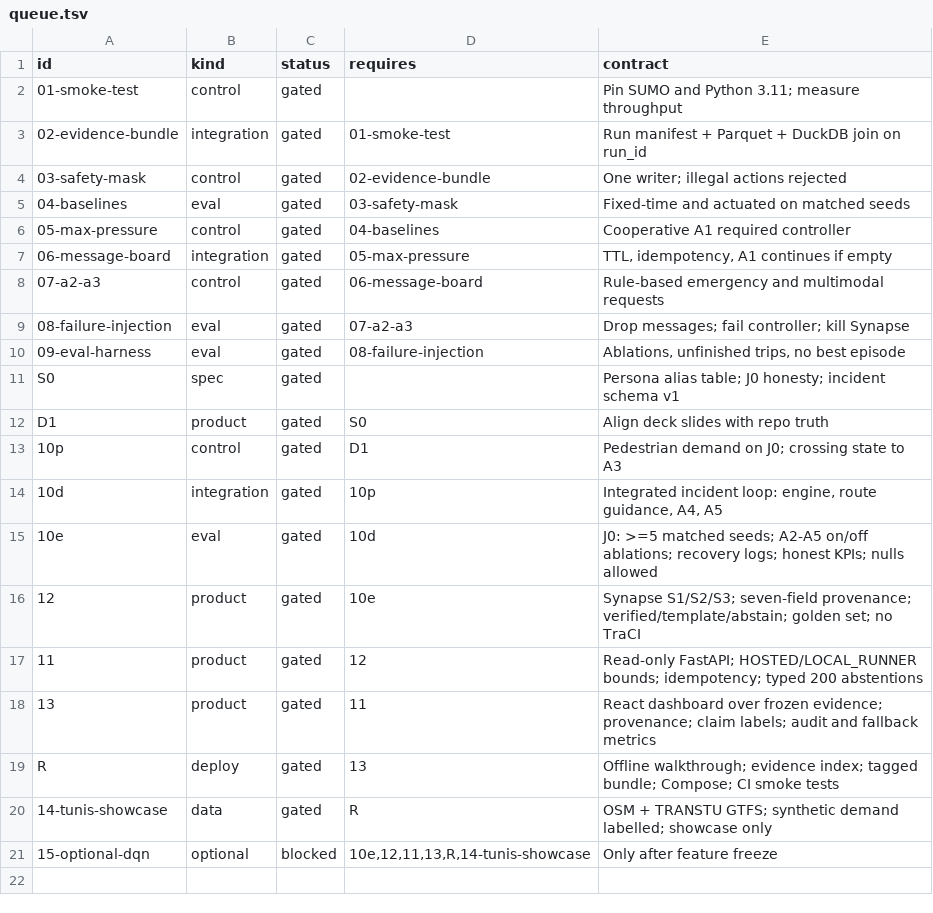
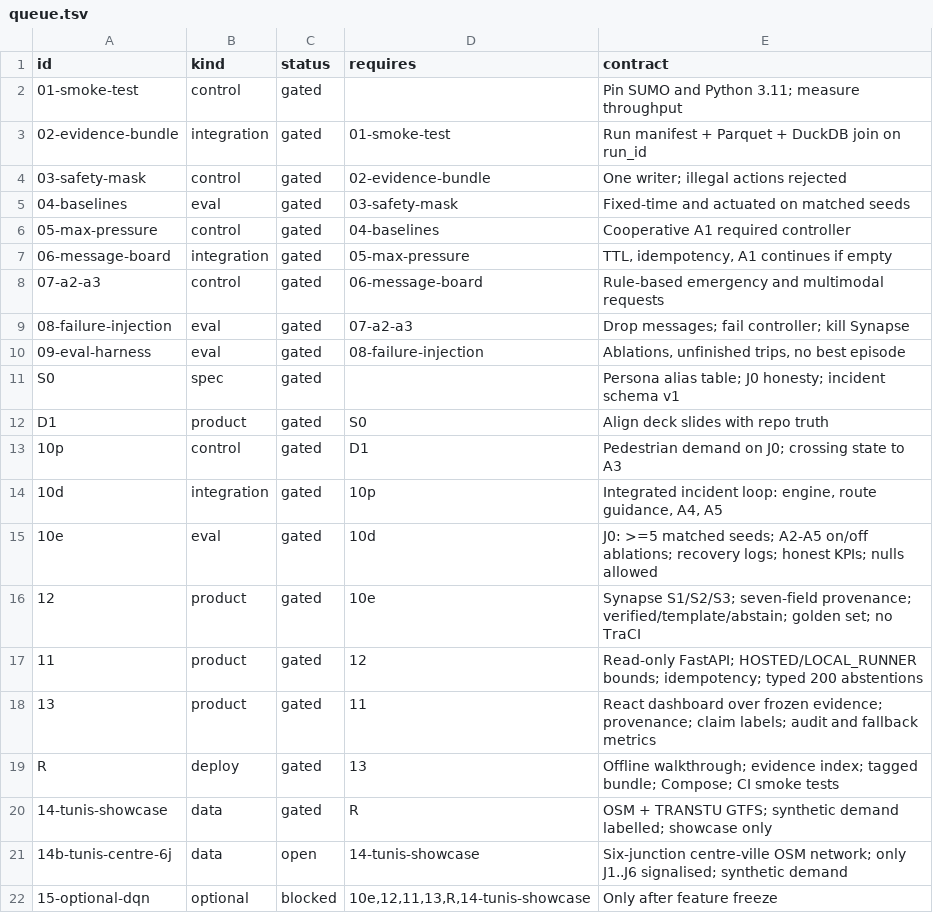
Before and after one commit to azizmessaoud/CoFlow-5-Synapse, a TSV file: harness/queue.tsv, drawn as a sheet.

```diff
--- a/harness/queue.tsv
+++ b/harness/queue.tsv
@@ -20,2 +20,3 @@ R	deploy	gated	13	Offline walkthrough; evidence index; tagged bundle; Compose; C
 14-tunis-showcase	data	gated	R	OSM + TRANSTU GTFS; synthetic demand labelled; showcase only
+14b-tunis-centre-6j	data	open	14-tunis-showcase	Six-junction centre-ville OSM network; only J1..J6 signalised; synthetic demand
 15-optional-dqn	optional	blocked	10e,12,11,13,R,14-tunis-showcase	Only after feature freeze
```
Also changed, not shown: 18 other files.
